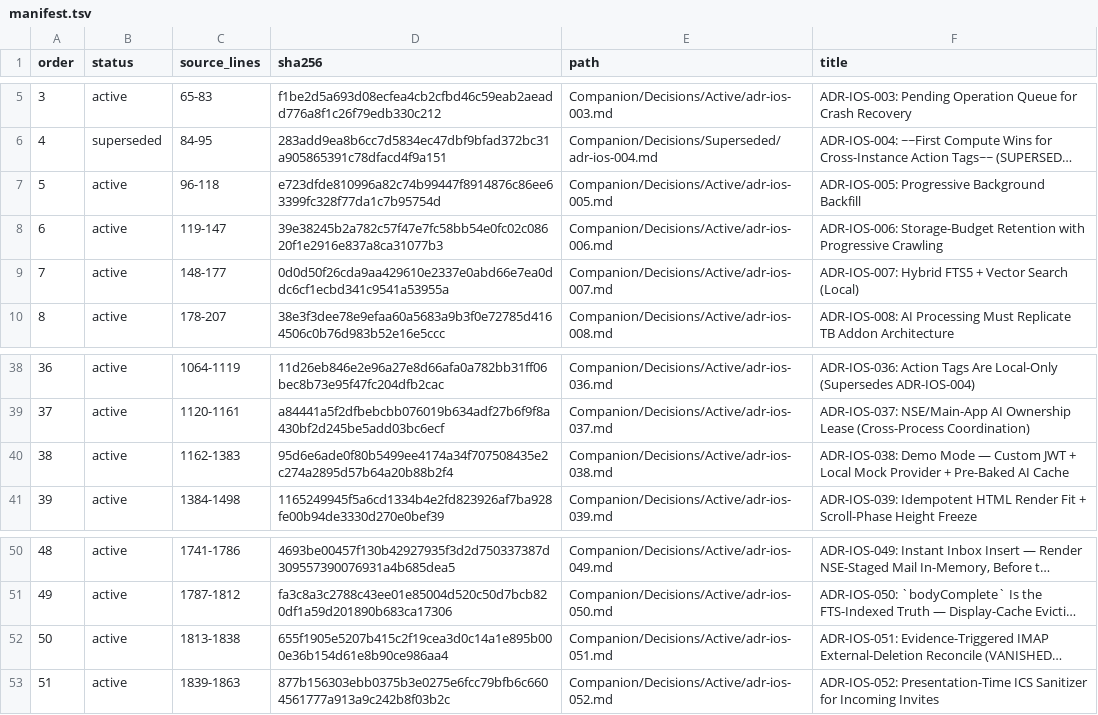
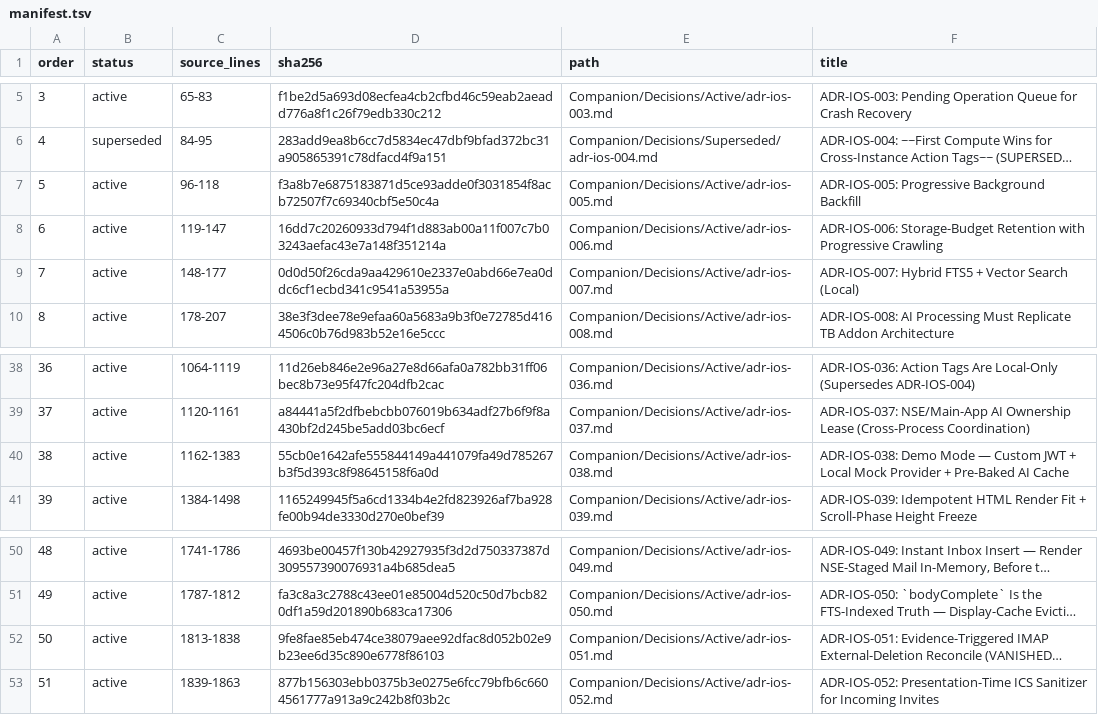
Before and after one commit to TabMail/tabmail-ios, a TSV file: Companion/Decisions/manifest.tsv, drawn as a sheet; only a part is shown, gaps mark what is left out; long unchanged cells end in …; the diff names each change by its address in the sheet, - before the commit and + after, or states it on an @@ line.

Commit message:
Re-pin drifted companion manifest rows and fix archived self-references
Several merged changes edited routed Companion files, or added keywords to
their PROJECT_MEMORY.md index rows, without re-pinning the manifests. The
mistakes-log archive move also left archived files citing their old paths.
`Scripts/compact_companion_docs.rb verify` therefore failed.

- Re-pinned 6 manifest hashes for files edited on purpose: Memory 026 and
  040, ADR-IOS-005, 006, 038 and 051.
- Restored 6 memory index rows (017, 023, 026, 040, 041, 067) to their
  manifest form, as an earlier fix did. Every keyword the rows lost is still
  found in the routed file. Six phrases that had no literal hit were added to
  the routed files' text as an "Index keywords" line, not to the index.
- Rewrote 22 self-references in archived mistake files from
  Companion/Mistakes/ to Companion/Archive/Mistakes/. Each file differs only
  in that path prefix.

Verification: verify exits 0 on this commit, run from a checkout inside the
monorepo (some links point one level up, to the monorepo root).

Signed-off-by: Kwang Moo Yi <kmyi@tabmail.ai>

```diff
--- a/Companion/Decisions/manifest.tsv
+++ b/Companion/Decisions/manifest.tsv
-D7 (sha256): e723dfde810996a82c74b99447f8914876c86ee63399fc328f77da1c7b95754d
+D7 (sha256): f3a8b7e6875183871d5ce93adde0f3031854f8acb72507f7c69340cbf5e50c4a
-D8 (sha256): 39e38245b2a782c57f47e7fc58bb54e0fc02c08620f1e2916e837a8ca31077b3
+D8 (sha256): 16dd7c20260933d794f1d883ab00a11f007c7b03243aefac43e7a148f351214a
-D40 (sha256): 95d6e6ade0f80b5499ee4174a34f707508435e2c274a2895d57b64a20b88b2f4
+D40 (sha256): 55cb0e1642afe555844149a441079fa49d785267b3f5d393c8f98645158f6a0d
-D52 (sha256): 655f1905e5207b415c2f19cea3d0c14a1e895b000e36b154d61e8b90ce986aa4
+D52 (sha256): 9fe8fae85eb474ce38079aee92dfac8d052b02e9b23ee6d35c890e6778f86103
```
Also changed, not shown: Companion/Memory/manifest.tsv, 26 other files.
